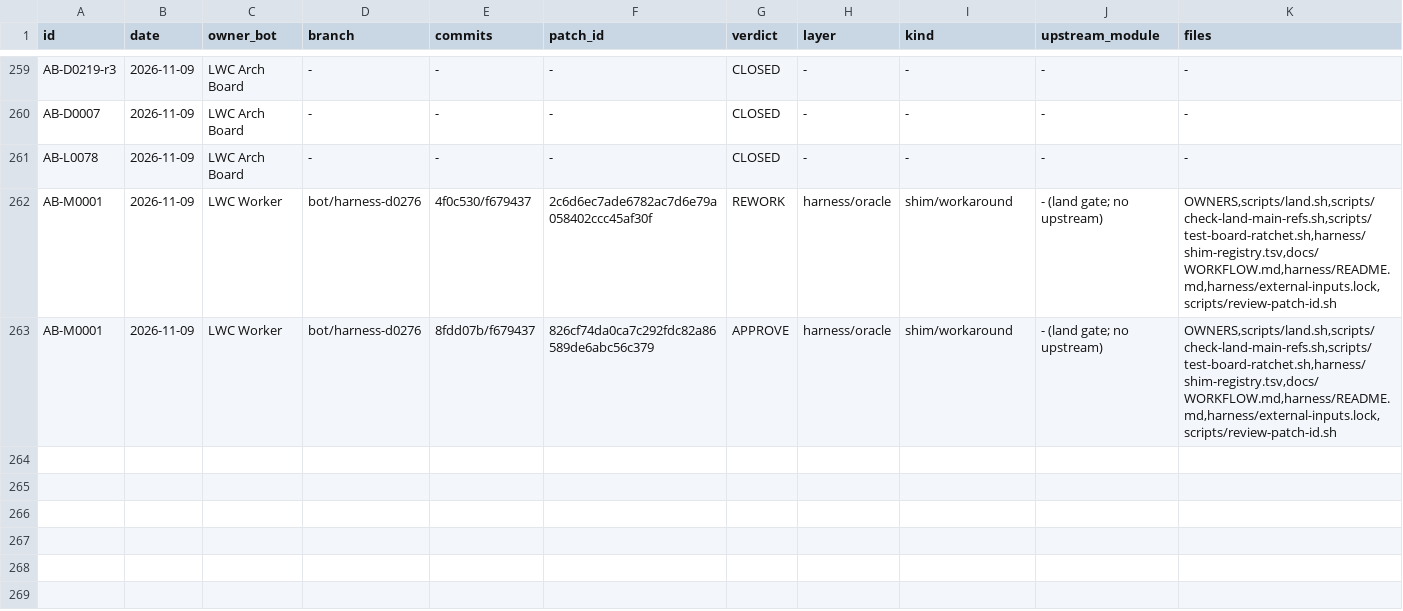
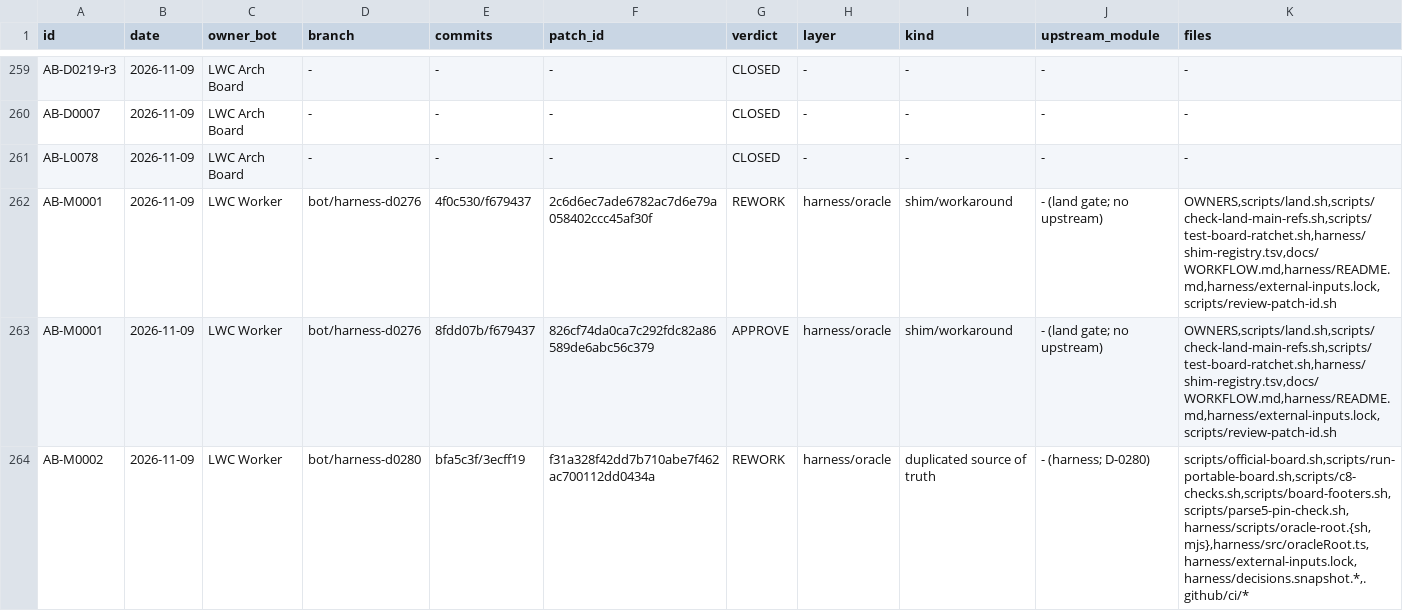
Before and after one commit to tariqrafique/lwc, a TSV file: handoff/notes/arch-board/reviews.tsv, drawn as a sheet; only a part is shown, gaps mark what is left out; rows hold the shown columns only; the diff names each change by its address in the sheet, - before the commit and + after, or states it on an @@ line.

Commit message:
handoff: refresh 2026-11-10 00:00 PST (main 3ecff19, notes b36be93)

```diff
--- a/handoff/notes/arch-board/reviews.tsv
+++ b/handoff/notes/arch-board/reviews.tsv
+row 264: AB-M0002 | 2026-11-09 | LWC Worker | bot/harness-d0280 | bfa5c3f/3ecff19 | f31a328f42dd7b710abe7f462ac700112dd0434a | REWORK | harness/oracle | duplicated source of truth | - (harness; D-0280) | scripts/official-board.sh,scripts/run-portable-board.sh,scripts/c8-checks.sh,scripts/board-footers.sh,scripts/parse5-pin-check.sh,harness/scripts/oracle-root.{sh,mjs},harness/src/oracleRoot.ts,harness/external-inputs.lock,harness/decisions.snapshot.*,.github/ci/*
```
Also changed, not shown: 3 other files.
